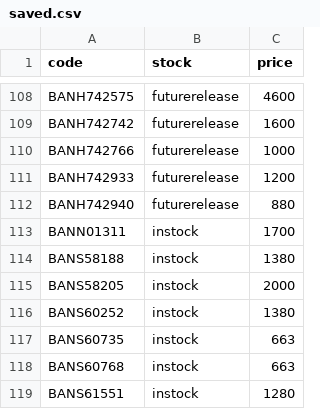
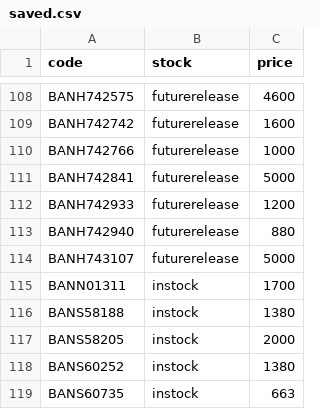
Before and after one commit to vktr107/hlj_price_tracker, a CSV file: saved.csv, drawn as a sheet; only a part is shown, gaps mark what is left out; the shorter side is filled out with more unchanged rows; the diff names each change by its address in the sheet, - before the commit and + after, or states it on an @@ line.

```diff
--- a/saved.csv
+++ b/saved.csv
+row 111: BANH742841 | futurerelease | 5000
+row 114: BANH743107 | futurerelease | 5000
```
